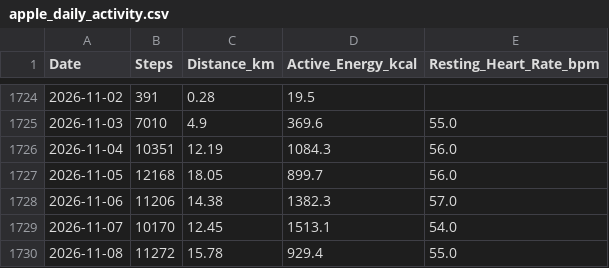
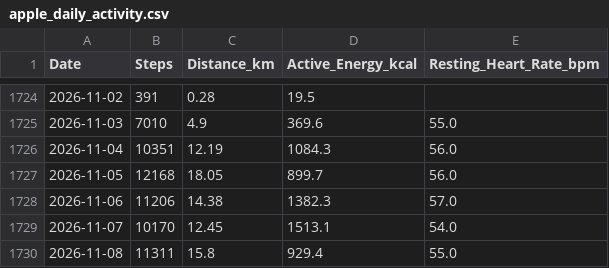
Before and after one commit to ayrtonxandre/agy, a CSV file: athx/apple_daily_activity.csv, drawn as a sheet; only a part is shown, gaps mark what is left out.

Commit message:
chore(data): apple health webhook sync [2026-11-09 05:56]

```diff
--- a/athx/apple_daily_activity.csv
+++ b/athx/apple_daily_activity.csv
@@ -1729,2 +1729,2 @@ Date,Steps,Distance_km,Active_Energy_kcal,Resting_Heart_Rate_bpm
 2026-11-07,10170,12.45,1513.1,54.0
-2026-11-08,11272,15.78,929.4,55.0
+2026-11-08,11311,15.8,929.4,55.0
```
Also changed, not shown: athx/apple_nutrition_macros.csv, 1 other file.
